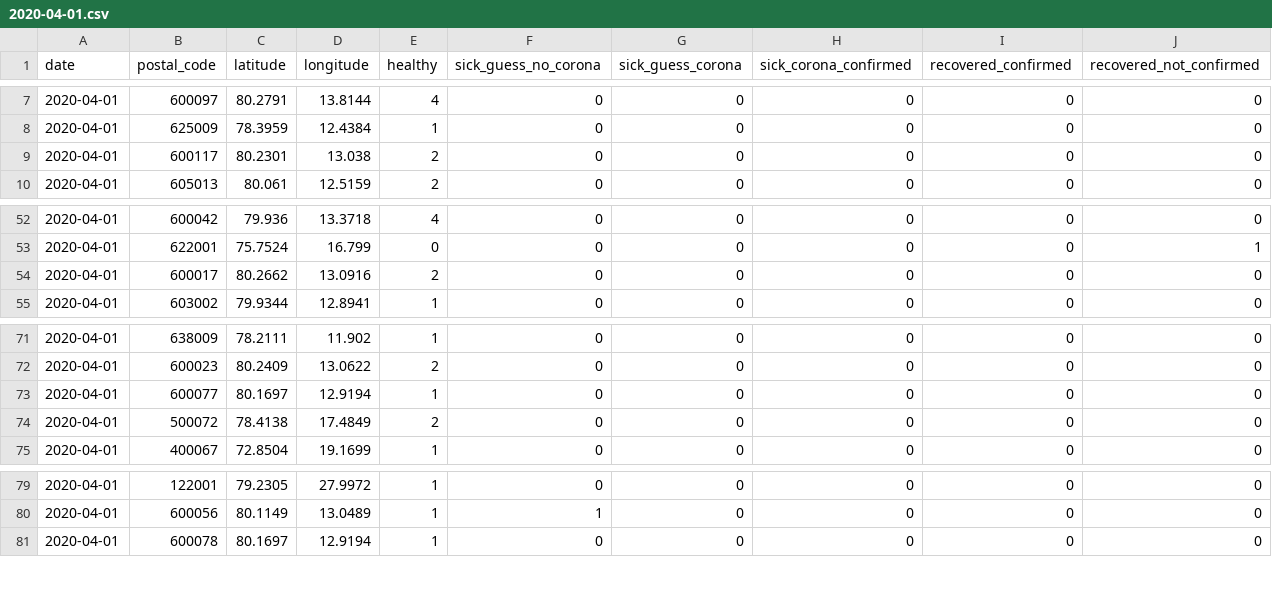
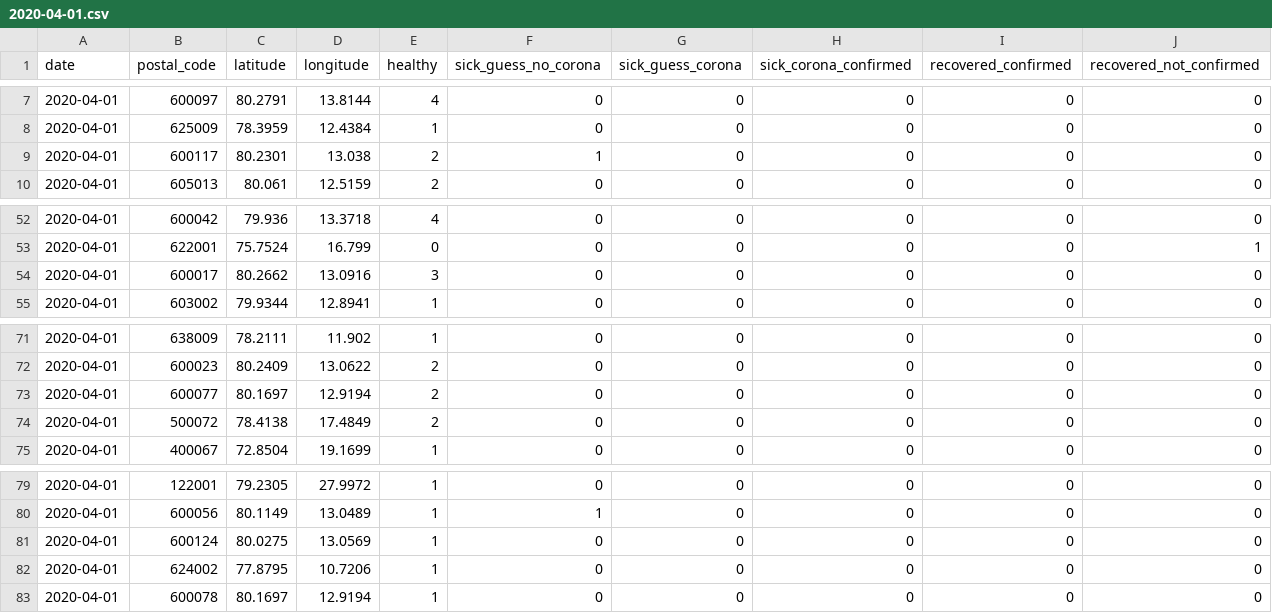
Before and after one commit to ch-covid-19/dataset-ind, a CSV file: daily-reports/2020-04-01.csv, drawn as a sheet; only a part is shown, gaps mark what is left out.

```diff
--- a/daily-reports/2020-04-01.csv
+++ b/daily-reports/2020-04-01.csv
@@ -8,3 +8,3 @@ date,postal_code,latitude,longitude,healthy,sick_guess_no_corona,sick_guess_coro
 2020-04-01,625009,78.3959,12.4384,1,0,0,0,0,0
-2020-04-01,600117,80.2301,13.038,2,0,0,0,0,0
+2020-04-01,600117,80.2301,13.038,2,1,0,0,0,0
 2020-04-01,605013,80.061,12.5159,2,0,0,0,0,0
@@ -53,3 +53,3 @@ date,postal_code,latitude,longitude,healthy,sick_guess_no_corona,sick_guess_coro
 2020-04-01,622001,75.7524,16.799,0,0,0,0,0,1
-2020-04-01,600017,80.2662,13.0916,2,0,0,0,0,0
+2020-04-01,600017,80.2662,13.0916,3,0,0,0,0,0
 2020-04-01,603002,79.9344,12.8941,1,0,0,0,0,0
@@ -72,3 +72,3 @@ date,postal_code,latitude,longitude,healthy,sick_guess_no_corona,sick_guess_coro
 2020-04-01,600023,80.2409,13.0622,2,0,0,0,0,0
-2020-04-01,600077,80.1697,12.9194,1,0,0,0,0,0
+2020-04-01,600077,80.1697,12.9194,2,0,0,0,0,0
 2020-04-01,500072,78.4138,17.4849,2,0,0,0,0,0
@@ -80,2 +80,4 @@ date,postal_code,latitude,longitude,healthy,sick_guess_no_corona,sick_guess_coro
 2020-04-01,600056,80.1149,13.0489,1,1,0,0,0,0
+2020-04-01,600124,80.0275,13.0569,1,0,0,0,0,0
+2020-04-01,624002,77.8795,10.7206,1,0,0,0,0,0
 2020-04-01,600078,80.1697,12.9194,1,0,0,0,0,0
```
Also changed, not shown: daily-reports/2020-03-30.csv, daily-reports/2020-03-31.csv, 2 other files.
